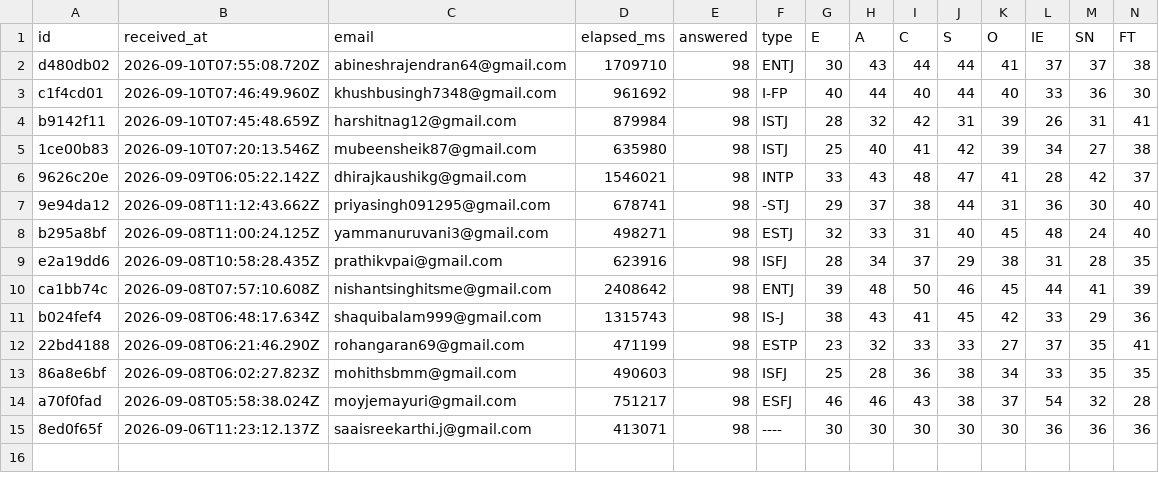
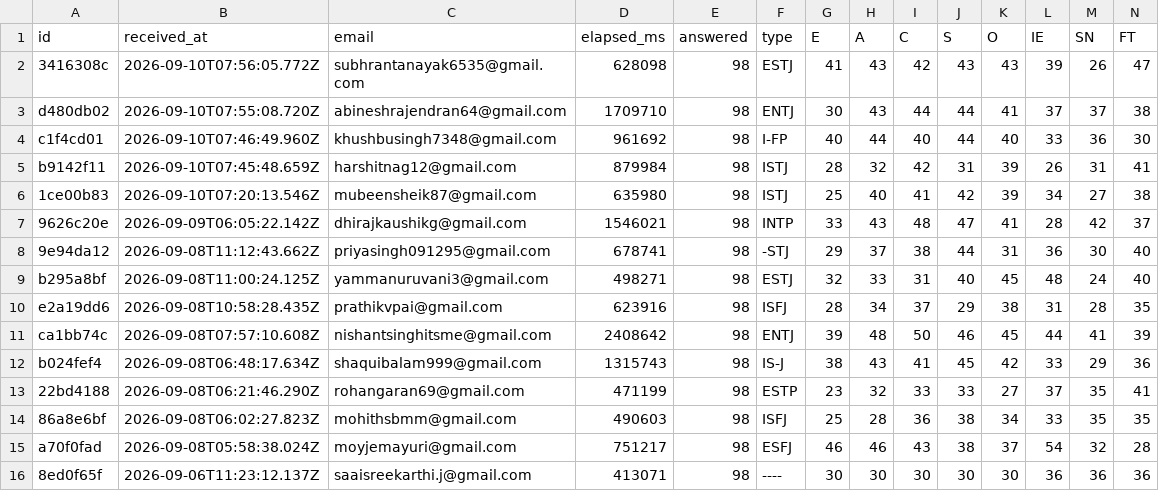
Before and after one commit to saaisree-design/questionnaire-responses, a CSV file: scores.csv, drawn as a sheet; only a part is shown; rows hold the shown columns only; the diff names each change by its address in the sheet, - before the commit and + after, or states it on an @@ line.

```diff
--- a/scores.csv
+++ b/scores.csv
+row 2: 3416308c | 2026-09-10T07:56:05.772Z | subhrantanayak6535@gmail.com | 628098 | 98 | ESTJ | 41 | 43 | 42 | 43 | 43 | 39 | 26 | 47
```
Also changed, not shown: responses.csv, 2 other files.
